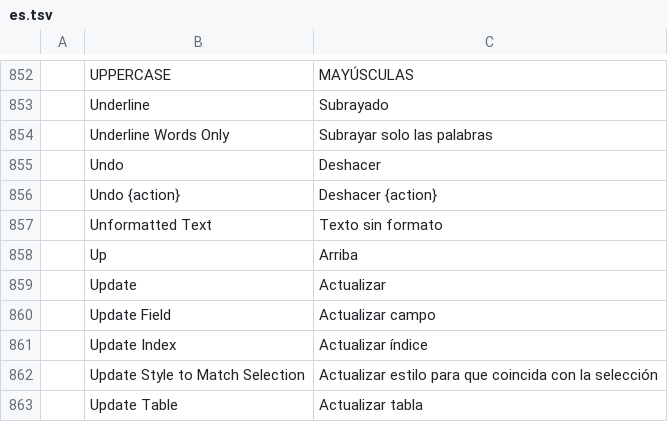
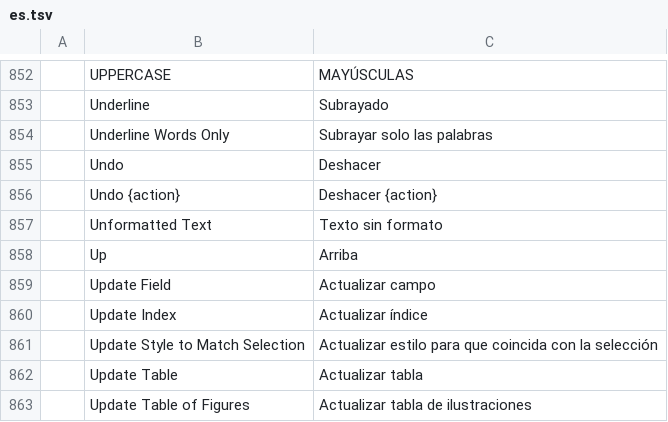
Before and after one commit to Seis05640/Word, a TSV file: crates/ui-egui/src/i18n/es.tsv, drawn as a sheet; only a part is shown, gaps mark what is left out; the shorter side is filled out with more unchanged rows.

```diff
--- a/crates/ui-egui/src/i18n/es.tsv
+++ b/crates/ui-egui/src/i18n/es.tsv
@@ -858,3 +858,2 @@
 	Up	Arriba
-	Update	Actualizar
 	Update Field	Actualizar campo
```
Also changed, not shown: crates/ui-egui/src/i18n/et.tsv, crates/ui-egui/src/i18n/pt-br.tsv, 9 other files.
